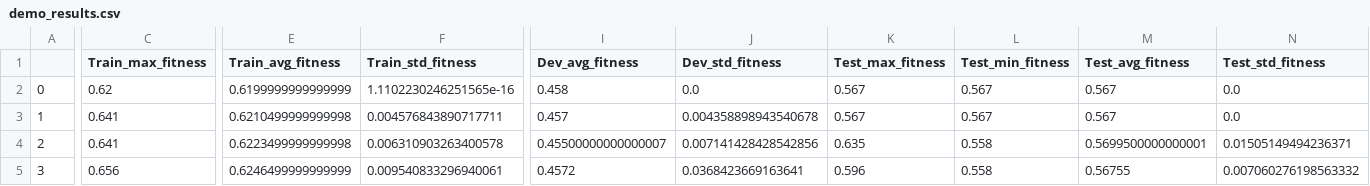
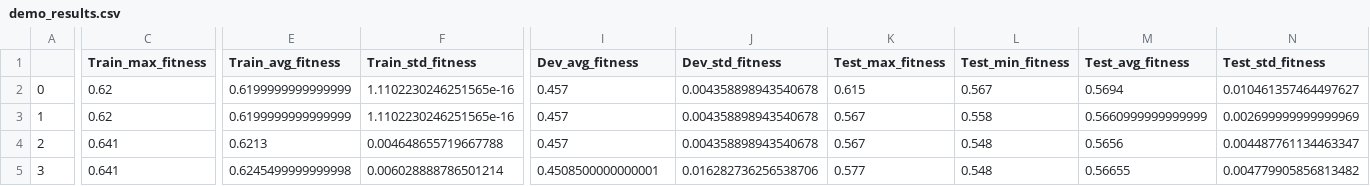
Before and after one commit to IDA-FBK/NeuroFuzzyProject, a CSV file: demo_results.csv, drawn as a sheet; only a part is shown, gaps mark what is left out; the diff covers the shown part only; the diff names each change by its address in the sheet, - before the commit and + after, or states it on an @@ line.

```diff
--- a/demo_results.csv
+++ b/demo_results.csv
-I2 (Dev_avg_fitness): 0.458
+I2 (Dev_avg_fitness): 0.457
-J2 (Dev_std_fitness): 0.0
+J2 (Dev_std_fitness): 0.004358898943540678
-K2 (Test_max_fitness): 0.567
+K2 (Test_max_fitness): 0.615
-M2 (Test_avg_fitness): 0.567
+M2 (Test_avg_fitness): 0.5694
-N2 (Test_std_fitness): 0.0
+N2 (Test_std_fitness): 0.010461357464497627
-C3 (Train_max_fitness): 0.641
+C3 (Train_max_fitness): 0.62
-E3 (Train_avg_fitness): 0.6210499999999998
+E3 (Train_avg_fitness): 0.6199999999999999
-F3 (Train_std_fitness): 0.004576843890717711
+F3 (Train_std_fitness): 1.1102230246251565e-16
-L3 (Test_min_fitness): 0.567
+L3 (Test_min_fitness): 0.558
-M3 (Test_avg_fitness): 0.567
+M3 (Test_avg_fitness): 0.5660999999999999
-N3 (Test_std_fitness): 0.0
+N3 (Test_std_fitness): 0.002699999999999969
-E4 (Train_avg_fitness): 0.6223499999999998
+E4 (Train_avg_fitness): 0.6213
-F4 (Train_std_fitness): 0.006310903263400578
+F4 (Train_std_fitness): 0.004648655719667788
-I4 (Dev_avg_fitness): 0.45500000000000007
+I4 (Dev_avg_fitness): 0.457
-J4 (Dev_std_fitness): 0.007141428428542856
+J4 (Dev_std_fitness): 0.004358898943540678
-K4 (Test_max_fitness): 0.635
+K4 (Test_max_fitness): 0.567
-L4:L5 (Test_min_fitness): 0.558
+L4:L5 (Test_min_fitness): 0.548
-M4 (Test_avg_fitness): 0.5699500000000001
+M4 (Test_avg_fitness): 0.5656
-N4 (Test_std_fitness): 0.01505149494236371
+N4 (Test_std_fitness): 0.004487761134463347
-C5 (Train_max_fitness): 0.656
+C5 (Train_max_fitness): 0.641
-E5 (Train_avg_fitness): 0.6246499999999999
+E5 (Train_avg_fitness): 0.6245499999999998
-F5 (Train_std_fitness): 0.009540833296940061
+F5 (Train_std_fitness): 0.006028888786501214
-I5 (Dev_avg_fitness): 0.4572
+I5 (Dev_avg_fitness): 0.4508500000000001
-J5 (Dev_std_fitness): 0.0368423669163641
+J5 (Dev_std_fitness): 0.016282736256538706
-K5 (Test_max_fitness): 0.596
+K5 (Test_max_fitness): 0.577
-M5 (Test_avg_fitness): 0.56755
+M5 (Test_avg_fitness): 0.56655
-N5 (Test_std_fitness): 0.007060276198563332
+N5 (Test_std_fitness): 0.004779905856813482
```
Also changed, not shown: 148 edited cells elsewhere in this file, 1 other file.
